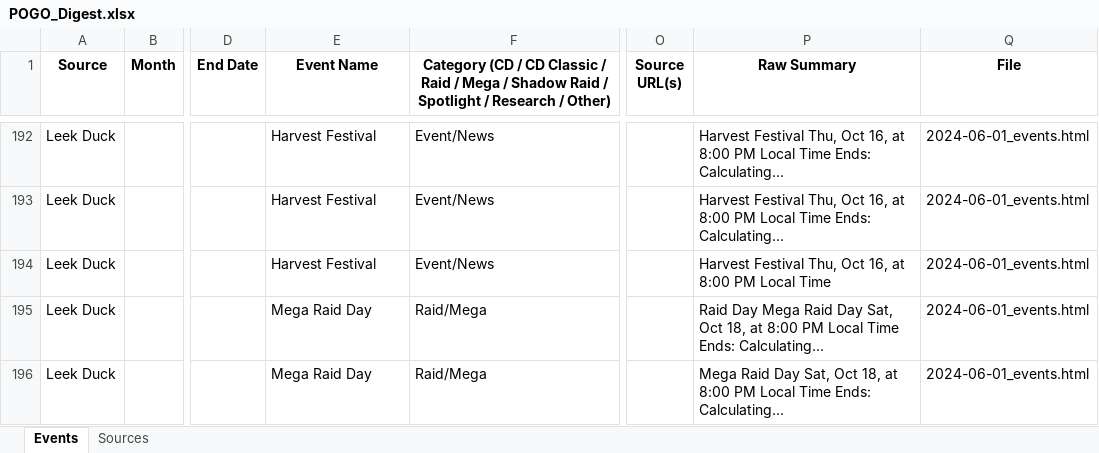
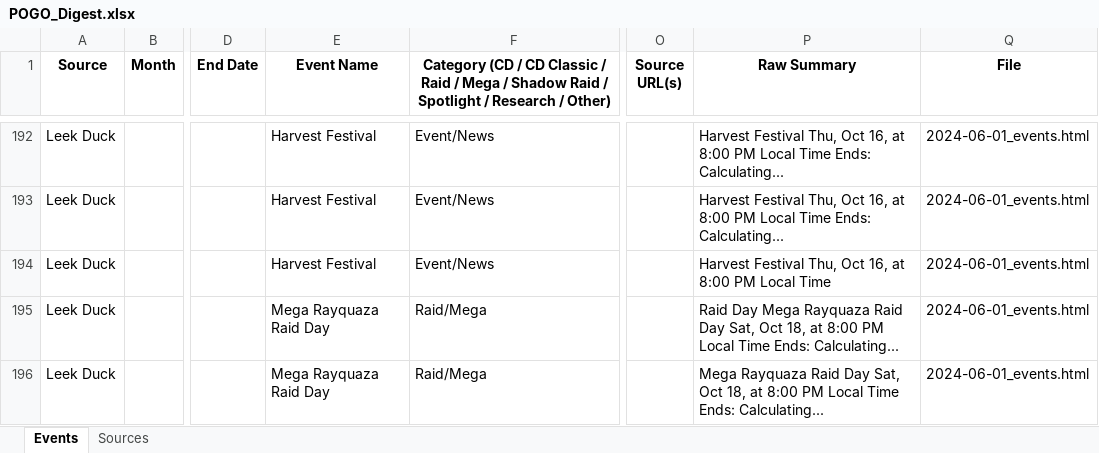
Before and after one commit to siIkie/Pokemon-go-data-scraper-compiler, an Excel workbook: outputs/latest/POGO_Digest.xlsx, sheet Events, drawn as a sheet; only a part is shown, gaps mark what is left out; values as stored, in another font and other column widths than the file's, no borders; the diff covers the shown part only; the diff names each change by its address in the sheet, - before the commit and + after, or states it on an @@ line.

```diff
--- a/outputs/latest/POGO_Digest.xlsx (sheet Events)
+++ b/outputs/latest/POGO_Digest.xlsx (sheet Events)
-E195:E196 (Event Name): Mega Raid Day
+E195:E196 (Event Name): Mega Rayquaza Raid Day
-P195 (Raw Summary): …Day Mega Raid Day…
+P195 (Raw Summary): …Day Mega Rayquaza Raid Day…
-P196 (Raw Summary): Mega Raid Day…
+P196 (Raw Summary): Mega Rayquaza Raid Day…
```
Also changed, not shown: 16 edited cells elsewhere in this sheet, 5 other files.
